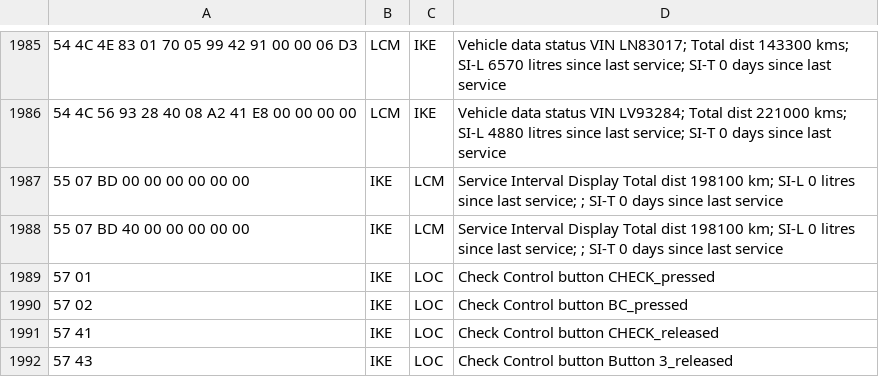
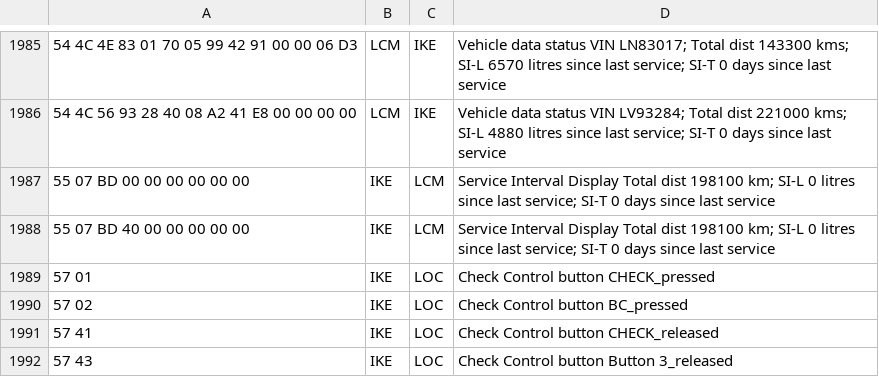
Before and after one commit to kmalinich/node-bmw, a CSV file: ref/ibus/fmt-bus-lib-clean.csv, drawn as a sheet; only a part is shown, gaps mark what is left out; the diff names each change by its address in the sheet, - before the commit and + after, or states it on an @@ line.

Commit message:
ref update

```diff
--- a/ref/ibus/fmt-bus-lib-clean.csv
+++ b/ref/ibus/fmt-bus-lib-clean.csv
-D1987:D1988: …last service; ; SI-T 0…
+D1987:D1988: …last service; SI-T 0…
```
